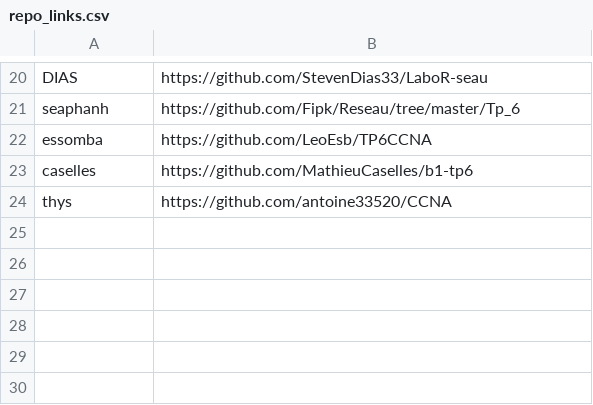
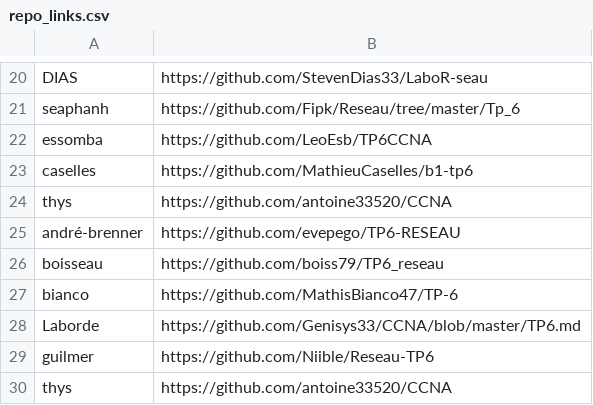
Before and after one commit to StevenDias33/B1-Reseau-2018, a CSV file: tp/6/repo_links.csv, drawn as a sheet; only a part is shown, gaps mark what is left out; the diff names each change by its address in the sheet, - before the commit and + after, or states it on an @@ line.

Commit message:
add many ppl

```diff
--- a/tp/6/repo_links.csv
+++ b/tp/6/repo_links.csv
+row 25: andré-brenner | https://github.com/evepego/TP6-RESEAU
+row 26: boisseau | https://github.com/boiss79/TP6_reseau
+row 27: bianco | https://github.com/MathisBianco47/TP-6
+row 28: Laborde | https://github.com/Genisys33/CCNA/blob/master/TP6.md
+row 29: guilmer | https://github.com/Niible/Reseau-TP6
+row 30: thys | https://github.com/antoine33520/CCNA
```
